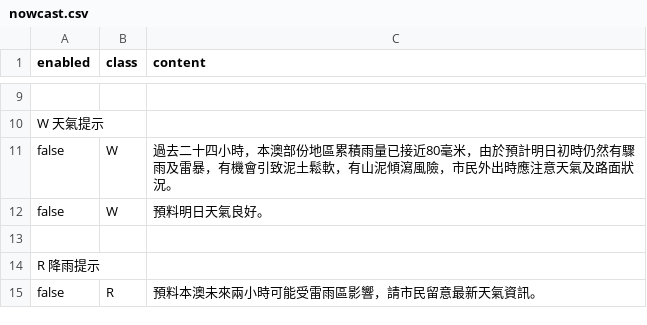
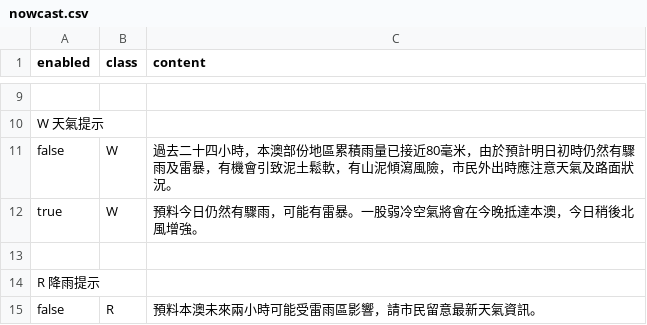
Before and after one commit to macaosso/MSSO, a CSV file: nowcast.csv, drawn as a sheet; only a part is shown, gaps mark what is left out.

Commit message:
更新 nowcast.csv

```diff
--- a/nowcast.csv
+++ b/nowcast.csv
@@ -11,3 +11,3 @@ W 天氣提示,,
 false,W,過去二十四小時，本澳部份地區累積雨量已接近80毫米，由於預計明日初時仍然有驟雨及雷暴，有機會引致泥土鬆軟，有山泥傾瀉風險，市民外出時應注意天氣及路面狀況。
-false,W,預料明日天氣良好。
+true,W,預料今日仍然有驟雨，可能有雷暴。一股弱冷空氣將會在今晚抵達本澳，今日稍後北風增強。
 
```
